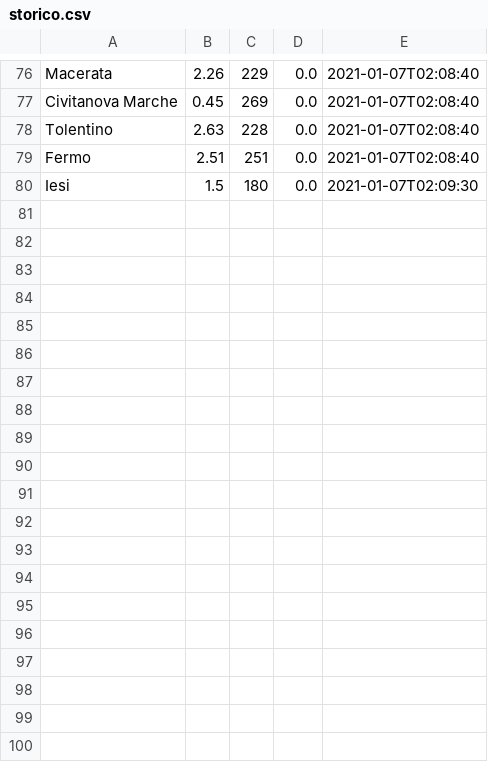
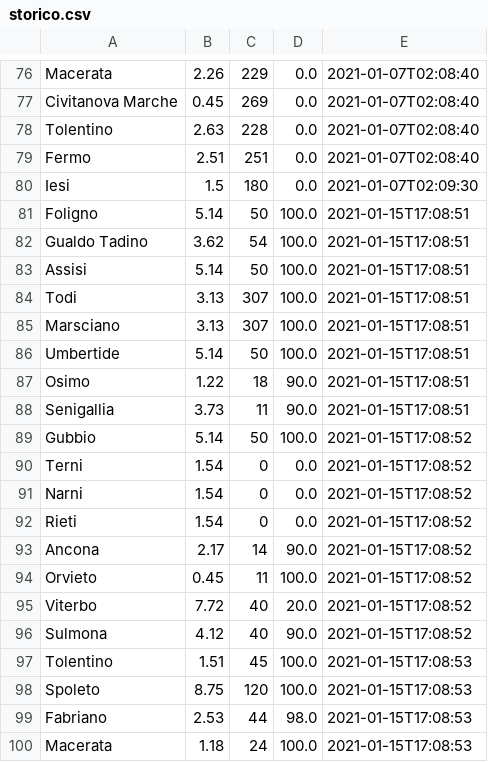
Before and after one commit to riccardomalpiedi/progetto_esame, a CSV file: WeatherApp/storico.csv, drawn as a sheet; only a part is shown, gaps mark what is left out; the diff covers the shown part only; the diff names each change by its address in the sheet, - before the commit and + after, or states it on an @@ line.

```diff
--- a/WeatherApp/storico.csv
+++ b/WeatherApp/storico.csv
+row 81: Foligno | 5.14 | 50 | 100.0 | 2021-01-15T17:08:51
+row 82: Gualdo Tadino | 3.62 | 54 | 100.0 | 2021-01-15T17:08:51
+row 83: Assisi | 5.14 | 50 | 100.0 | 2021-01-15T17:08:51
+row 84: Todi | 3.13 | 307 | 100.0 | 2021-01-15T17:08:51
+row 85: Marsciano | 3.13 | 307 | 100.0 | 2021-01-15T17:08:51
+row 86: Umbertide | 5.14 | 50 | 100.0 | 2021-01-15T17:08:51
+row 87: Osimo | 1.22 | 18 | 90.0 | 2021-01-15T17:08:51
+row 88: Senigallia | 3.73 | 11 | 90.0 | 2021-01-15T17:08:51
+row 89: Gubbio | 5.14 | 50 | 100.0 | 2021-01-15T17:08:52
+row 90: Terni | 1.54 | 0 | 0.0 | 2021-01-15T17:08:52
+row 91: Narni | 1.54 | 0 | 0.0 | 2021-01-15T17:08:52
+row 92: Rieti | 1.54 | 0 | 0.0 | 2021-01-15T17:08:52
+row 93: Ancona | 2.17 | 14 | 90.0 | 2021-01-15T17:08:52
+row 94: Orvieto | 0.45 | 11 | 100.0 | 2021-01-15T17:08:52
+row 95: Viterbo | 7.72 | 40 | 20.0 | 2021-01-15T17:08:52
+row 96: Sulmona | 4.12 | 40 | 90.0 | 2021-01-15T17:08:52
+row 97: Tolentino | 1.51 | 45 | 100.0 | 2021-01-15T17:08:53
+row 98: Spoleto | 8.75 | 120 | 100.0 | 2021-01-15T17:08:53
+row 99: Fabriano | 2.53 | 44 | 98.0 | 2021-01-15T17:08:53
+row 100: Macerata | 1.18 | 24 | 100.0 | 2021-01-15T17:08:53
```
Also changed, not shown: 17 added rows elsewhere in this file, 3 other files.
